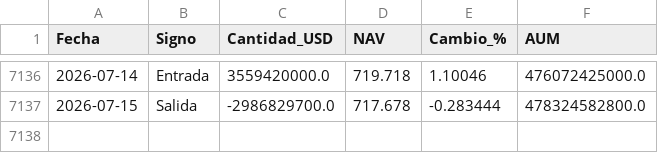
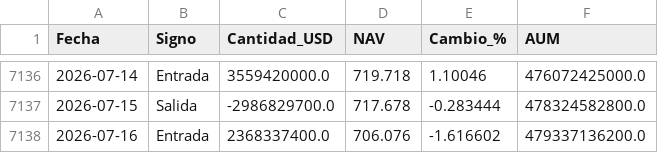
Before and after one commit to ManULoreN14/regimen-tilt-nq, a CSV file: INSTITUCIONAL/resultado_flujos.csv, drawn as a sheet; only a part is shown, gaps mark what is left out.

```diff
--- a/INSTITUCIONAL/resultado_flujos.csv
+++ b/INSTITUCIONAL/resultado_flujos.csv
@@ -7137 +7137,2 @@ Fecha,Signo,Cantidad_USD,NAV,Cambio_%,AUM
 2026-07-15,Salida,-2986829700.0,717.678,-0.283444,478324582800.0
+2026-07-16,Entrada,2368337400.0,706.076,-1.616602,479337136200.0
```
Also changed, not shown: 10 other files.
